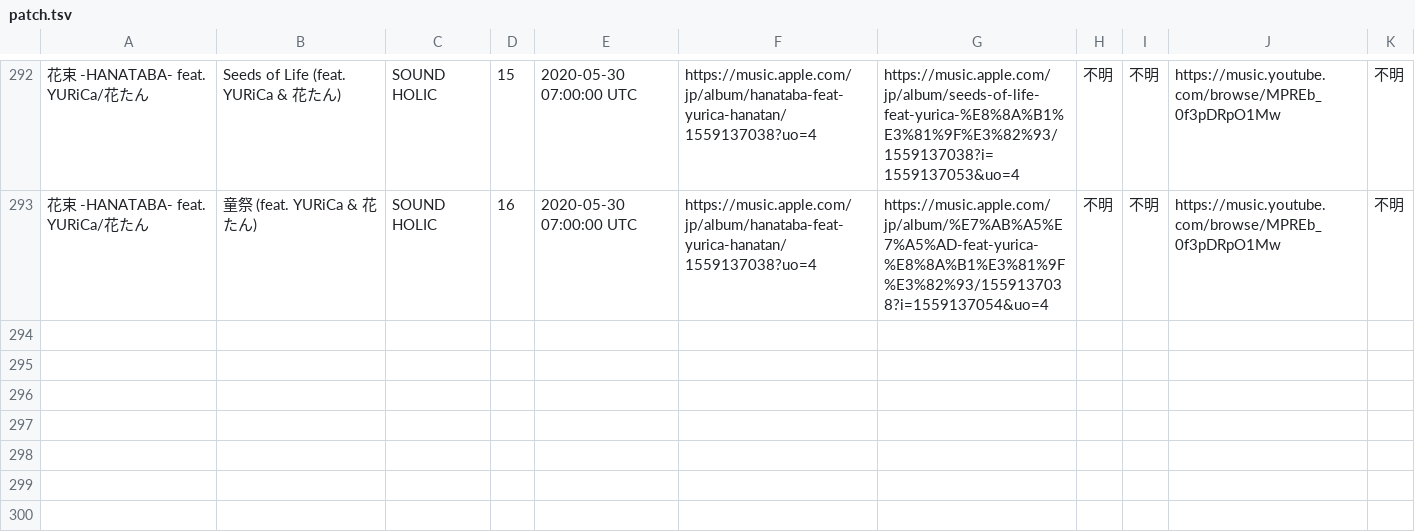
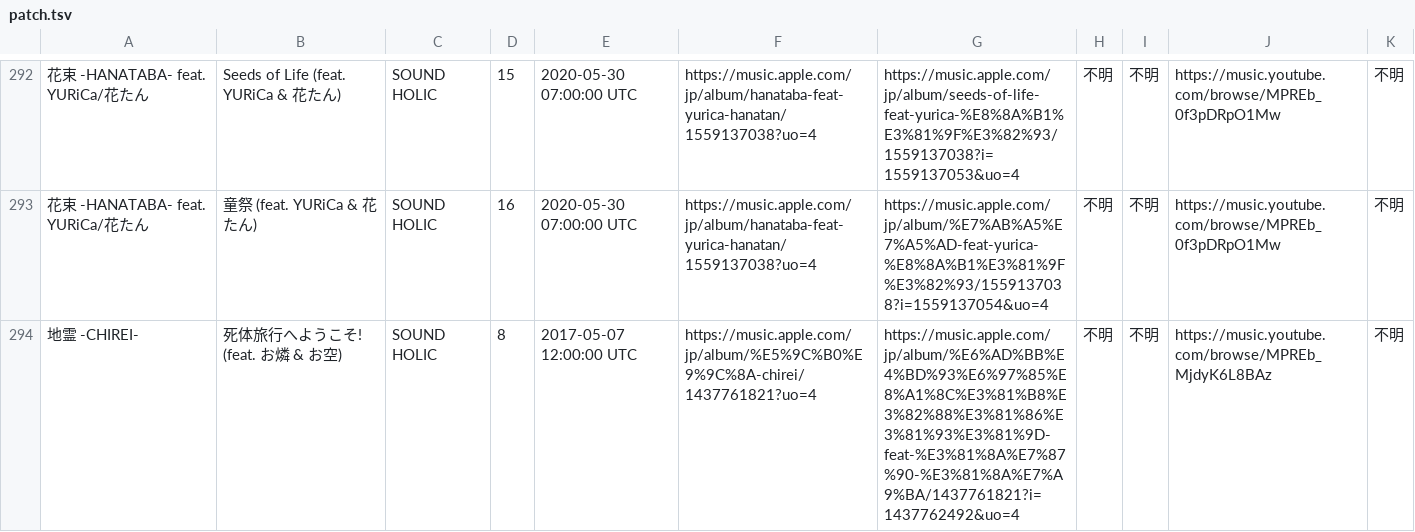
Before and after one commit to ide-an/ytmusic-touhou-stream-collector, a TSV file: patch.tsv, drawn as a sheet; only a part is shown, gaps mark what is left out; the diff names each change by its address in the sheet, - before the commit and + after, or states it on an @@ line.

Commit message:
修正

```diff
--- a/patch.tsv
+++ b/patch.tsv
+row 294: 地霊 -CHIREI- | 死体旅行へようこそ! (feat. お燐 & お空) | SOUND HOLIC | 8 | 2017-05-07 12:00:00 UTC | https://music.apple.com/jp/album/%E5%9C%B0%E9%9C%8A-chirei/1437761821?uo=4 | https://music.apple.com/jp/album/%E6%AD%BB%E4%BD%93%E6%97%85%E8%A1%8C%E3%81%B8%E3%82%88%E3%81%86%E3%81%93%E3%81%9D-feat-%E3%81%8A%E7%87%90-%E3%81%8A%E7%A9%BA/1437761821?i=1437762492&uo=4 | 不明 | 不明 | https://music.youtube.com/browse/MPREb_MjdyK6L8BAz | 不明
```
